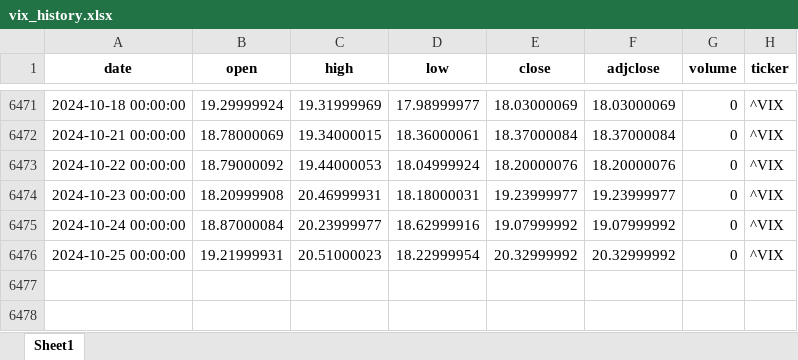
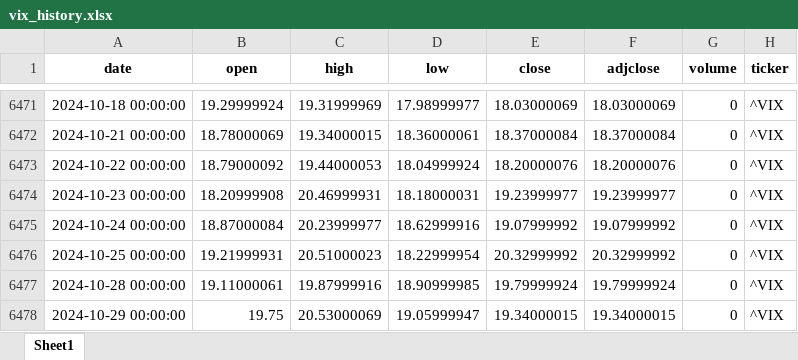
Before and after one commit to mlech413/Stock_Forecaster, an Excel workbook: data/vix_history.xlsx, sheet Sheet1, drawn as a sheet; only a part is shown, gaps mark what is left out; values as stored, in another font and other column widths than the file's, no borders; the diff names each change by its address in the sheet, - before the commit and + after, or states it on an @@ line.

```diff
--- a/data/vix_history.xlsx (sheet Sheet1)
+++ b/data/vix_history.xlsx (sheet Sheet1)
+row 6477: 2024-10-28 00:00:00 | 19.11000061 | 19.87999916 | 18.90999985 | 19.79999924 | 19.79999924 | 0 | ^VIX
+row 6478: 2024-10-29 00:00:00 | 19.75 | 20.53000069 | 19.05999947 | 19.34000015 | 19.34000015 | 0 | ^VIX
```
Also changed, not shown: data/stock-forecaster-vix-sp500.xlsx, 4 other files.
